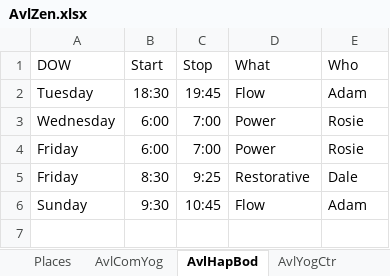
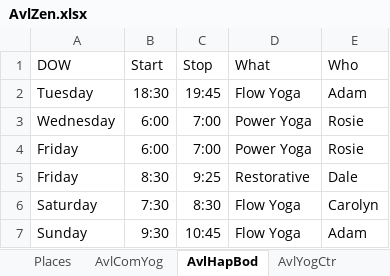
Before and after one commit to holtdan/AvlZen, an Excel workbook: AvlZen/App_Data/AvlZen.xlsx, sheet AvlHapBod, drawn as a sheet; values as stored, in another font and other column widths than the file's, no borders; addresses are those after the commit; the diff names each change by its address in the sheet, - before the commit and + after, or states it on an @@ line.

```diff
--- a/AvlZen/App_Data/AvlZen.xlsx (sheet AvlHapBod)
+++ b/AvlZen/App_Data/AvlZen.xlsx (sheet AvlHapBod)
-D2 (What): Flow
+D2 (What): Flow Yoga
-D3:D4 (What): Power
+D3:D4 (What): Power Yoga
+row 6: Saturday | 7:30 | 8:30 | Flow Yoga | Carolyn
-D7 (What): Flow
+D7 (What): Flow Yoga
```
Also changed, not shown: sheet AvlYogDon, sheet AvlComYog, sheet GoYogAvl, sheet AvlYogSng, sheet WstAvlYog, sheet HotYogAvl.
